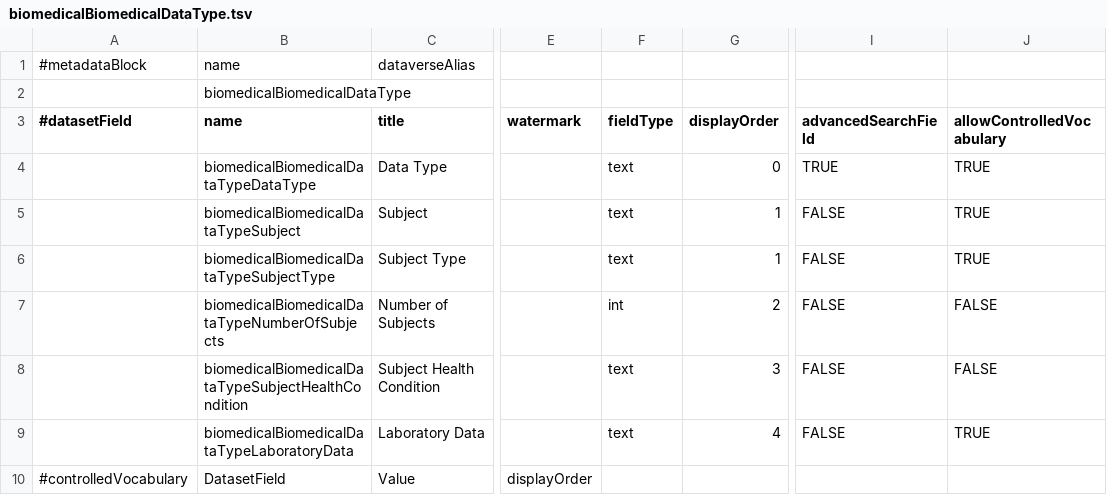
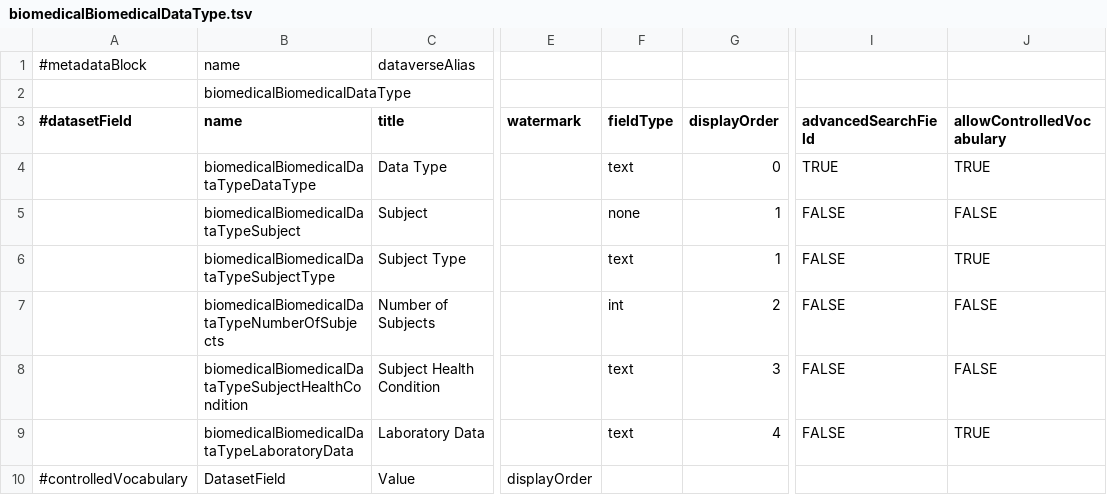
Before and after one commit to LauraHuisintveld/Medical-Metadata-Custom-blocks, a TSV file: tsv/biomedicalBiomedicalDataType.tsv, drawn as a sheet; only a part is shown, gaps mark what is left out; the diff names each change by its address in the sheet, - before the commit and + after, or states it on an @@ line.

Commit message:
Update biomedicalBiomedicalDataType.tsv

```diff
--- a/tsv/biomedicalBiomedicalDataType.tsv
+++ b/tsv/biomedicalBiomedicalDataType.tsv
-F5 (fieldType): text
+F5 (fieldType): none
-J5 (allowControlledVocabulary): TRUE
+J5 (allowControlledVocabulary): FALSE
```
